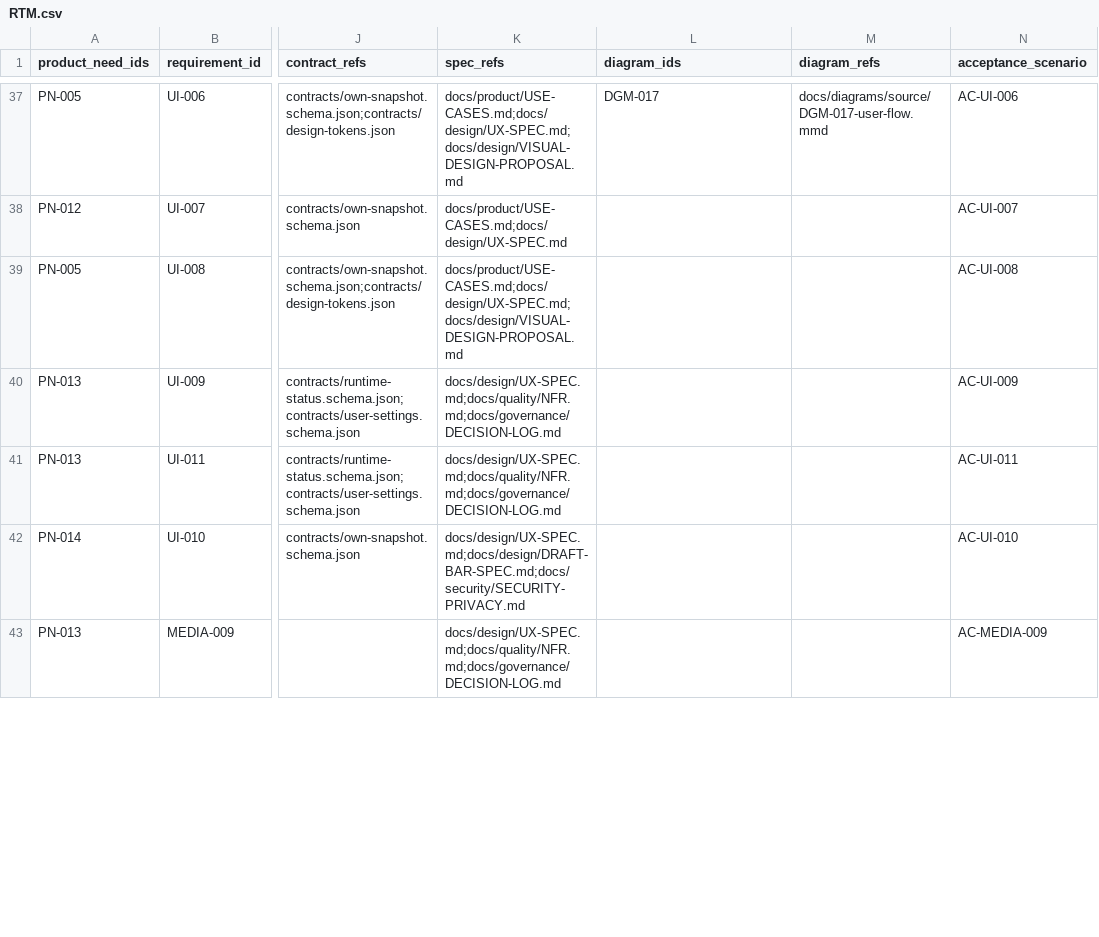
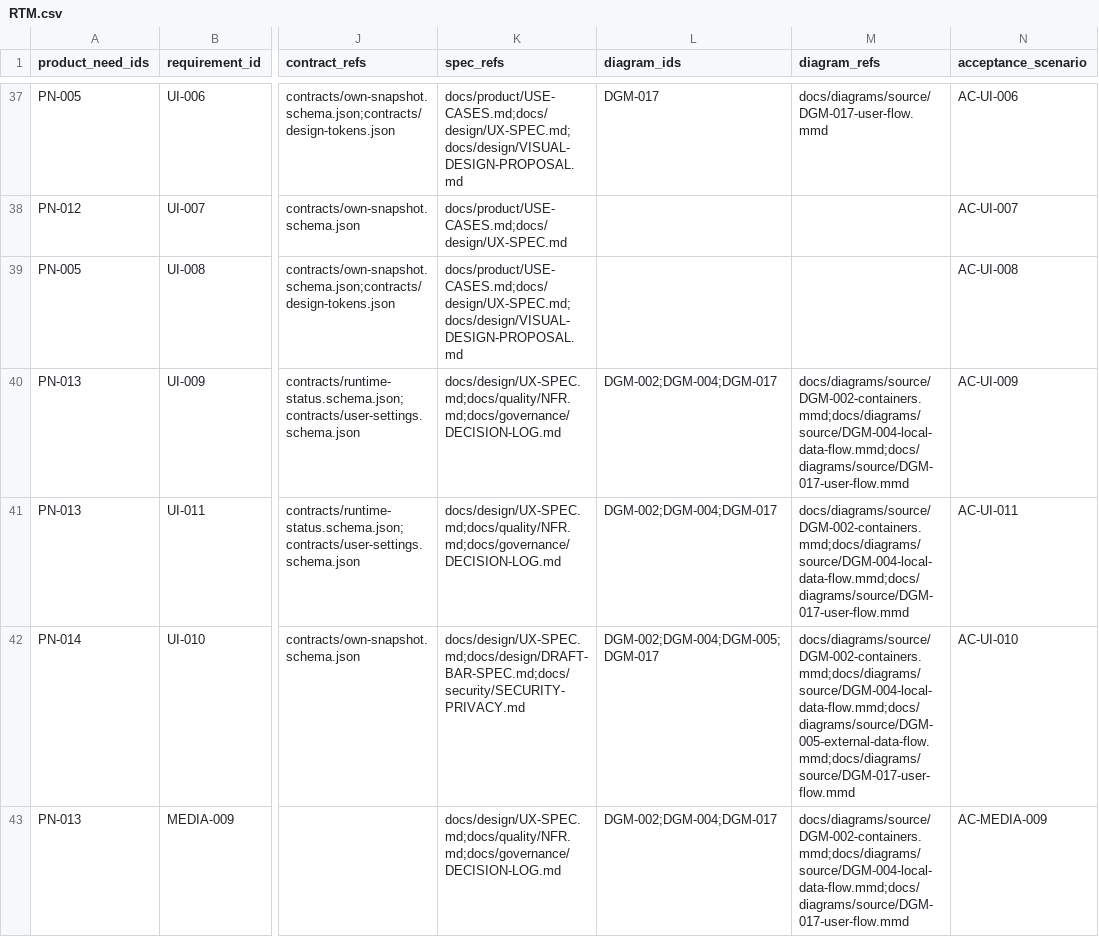
Before and after one commit to Freshair129/kohbor, a CSV file: docs/requirements/RTM.csv, drawn as a sheet; only a part is shown, gaps mark what is left out; the diff covers the shown part only; the diff names each change by its address in the sheet, - before the commit and + after, or states it on an @@ line.

```diff
--- a/docs/requirements/RTM.csv
+++ b/docs/requirements/RTM.csv
-L40:L41 (diagram_ids): (empty)
+L40:L41 (diagram_ids): DGM-002;DGM-004;DGM-017
-M40:M41 (diagram_refs): (empty)
+M40:M41 (diagram_refs): docs/diagrams/source/DGM-002-containers.mmd;docs/diagrams/source/DGM-004-local-data-flow.mmd;docs/diagrams/source/DGM-017-user-flow.mmd
-L42 (diagram_ids): (empty)
+L42 (diagram_ids): DGM-002;DGM-004;DGM-005;DGM-017
-M42 (diagram_refs): (empty)
+M42 (diagram_refs): docs/diagrams/source/DGM-002-containers.mmd;docs/diagrams/source/DGM-004-local-data-flow.mmd;docs/diagrams/source/DGM-005-external-data-flow.mmd;docs/diagrams/source/DGM-017-user-flow.mmd
-L43 (diagram_ids): (empty)
+L43 (diagram_ids): DGM-002;DGM-004;DGM-017
-M43 (diagram_refs): (empty)
+M43 (diagram_refs): docs/diagrams/source/DGM-002-containers.mmd;docs/diagrams/source/DGM-004-local-data-flow.mmd;docs/diagrams/source/DGM-017-user-flow.mmd
```
Also changed, not shown: 1 added row and 6 edited cells elsewhere in this file, 33 other files.
